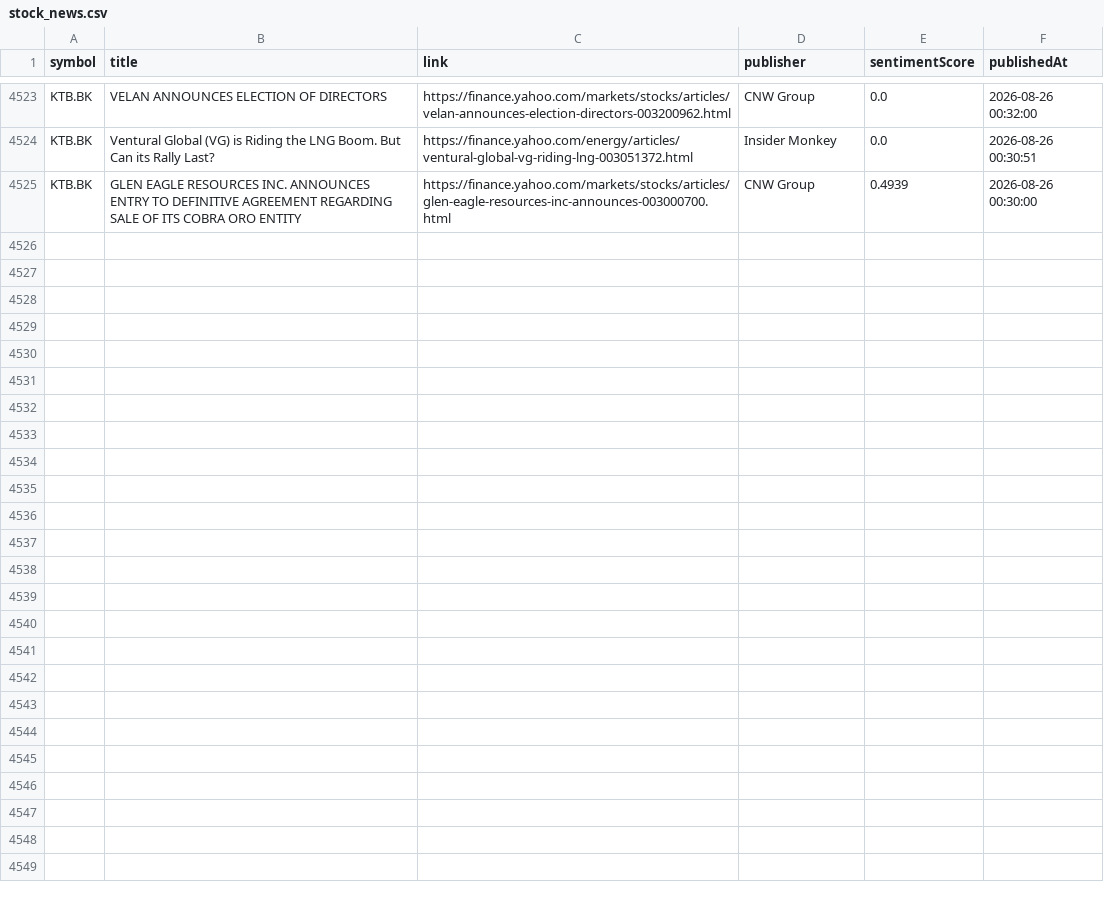
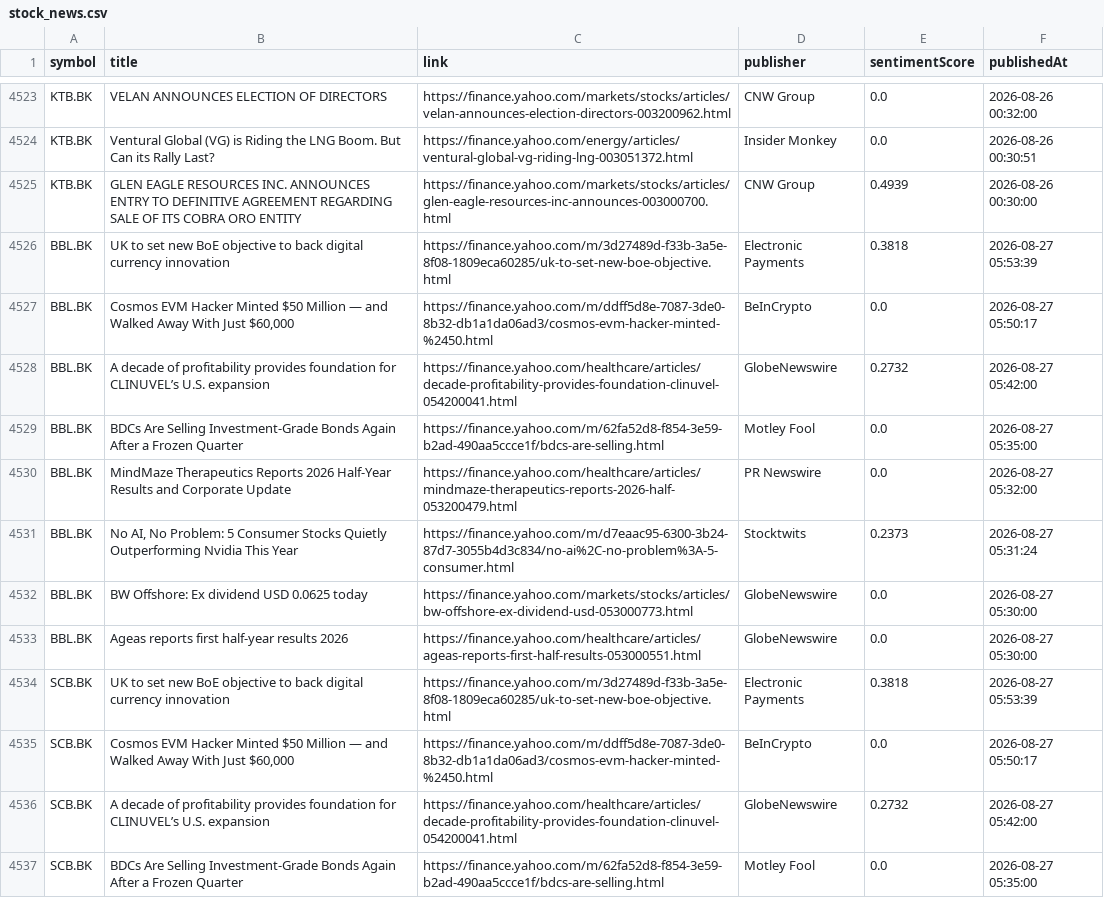
Before and after one commit to Narinthon-B/Finance-market, a CSV file: files/stock_news.csv, drawn as a sheet; only a part is shown, gaps mark what is left out; the diff covers the shown part only.

```diff
--- a/files/stock_news.csv
+++ b/files/stock_news.csv
@@ -4525 +4525,13 @@ KTB.BK,Ventural Global (VG) is Riding the LNG Boom. But Can its Rally Last?,http
 KTB.BK,GLEN EAGLE RESOURCES INC. ANNOUNCES ENTRY TO DEFINITIVE AGREEMENT REGARDING SALE OF ITS COBRA ORO ENTITY,https://finance.yahoo.com/markets/stocks/articles/glen-eagle-resources-inc-announces-003000700.html,CNW Group,0.4939,2026-08-26 00:30:00
+BBL.BK,UK to set new BoE objective to back digital currency innovation,https://finance.yahoo.com/m/3d27489d-f33b-3a5e-8f08-1809eca60285/uk-to-set-new-boe-objective.html,Electronic Payments,0.3818,2026-08-27 05:53:39
+BBL.BK,"Cosmos EVM Hacker Minted $50 Million — and Walked Away With Just $60,000",https://finance.yahoo.com/m/ddff5d8e-7087-3de0-8b32-db1a1da06ad3/cosmos-evm-hacker-minted-%2450.html,BeInCrypto,0.0,2026-08-27 05:50:17
+BBL.BK,A decade of profitability provides foundation for CLINUVEL’s U.S. expansion,https://finance.yahoo.com/healthcare/articles/decade-profitability-provides-foundation-clinuvel-054200041.html,GlobeNewswire,0.2732,2026-08-27 05:42:00
+BBL.BK,BDCs Are Selling Investment-Grade Bonds Again After a Frozen Quarter,https://finance.yahoo.com/m/62fa52d8-f854-3e59-b2ad-490aa5ccce1f/bdcs-are-selling.html,Motley Fool,0.0,2026-08-27 05:35:00
+BBL.BK,MindMaze Therapeutics Reports 2026 Half-Year Results and Corporate Update,https://finance.yahoo.com/healthcare/articles/mindmaze-therapeutics-reports-2026-half-053200479.html,PR Newswire,0.0,2026-08-27 05:32:00
+BBL.BK,"No AI, No Problem: 5 Consumer Stocks Quietly Outperforming Nvidia This Year",https://finance.yahoo.com/m/d7eaac95-6300-3b24-87d7-3055b4d3c834/no-ai%2C-no-problem%3A-5-consumer.html,Stocktwits,0.2373,2026-08-27 05:31:24
+BBL.BK,BW Offshore: Ex dividend USD 0.0625 today,https://finance.yahoo.com/markets/stocks/articles/bw-offshore-ex-dividend-usd-053000773.html,GlobeNewswire,0.0,2026-08-27 05:30:00
+BBL.BK,Ageas reports first half-year results 2026,https://finance.yahoo.com/healthcare/articles/ageas-reports-first-half-results-053000551.html,GlobeNewswire,0.0,2026-08-27 05:30:00
+SCB.BK,UK to set new BoE objective to back digital currency innovation,https://finance.yahoo.com/m/3d27489d-f33b-3a5e-8f08-1809eca60285/uk-to-set-new-boe-objective.html,Electronic Payments,0.3818,2026-08-27 05:53:39
+SCB.BK,"Cosmos EVM Hacker Minted $50 Million — and Walked Away With Just $60,000",https://finance.yahoo.com/m/ddff5d8e-7087-3de0-8b32-db1a1da06ad3/cosmos-evm-hacker-minted-%2450.html,BeInCrypto,0.0,2026-08-27 05:50:17
+SCB.BK,A decade of profitability provides foundation for CLINUVEL’s U.S. expansion,https://finance.yahoo.com/healthcare/articles/decade-profitability-provides-foundation-clinuvel-054200041.html,GlobeNewswire,0.2732,2026-08-27 05:42:00
+SCB.BK,BDCs Are Selling Investment-Grade Bonds Again After a Frozen Quarter,https://finance.yahoo.com/m/62fa52d8-f854-3e59-b2ad-490aa5ccce1f/bdcs-are-selling.html,Motley Fool,0.0,2026-08-27 05:35:00
```
Also changed, not shown: 12 added rows elsewhere in this file, files/stock_prices.csv.
